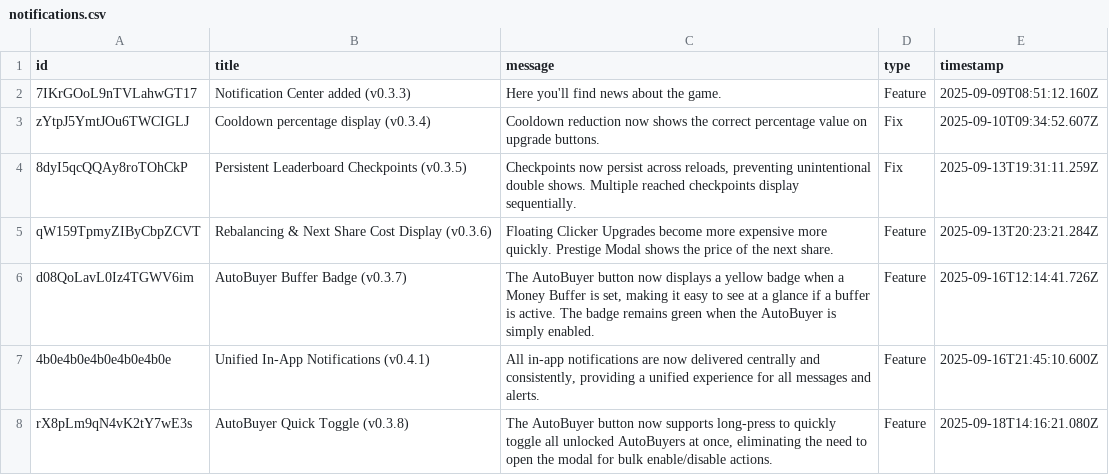
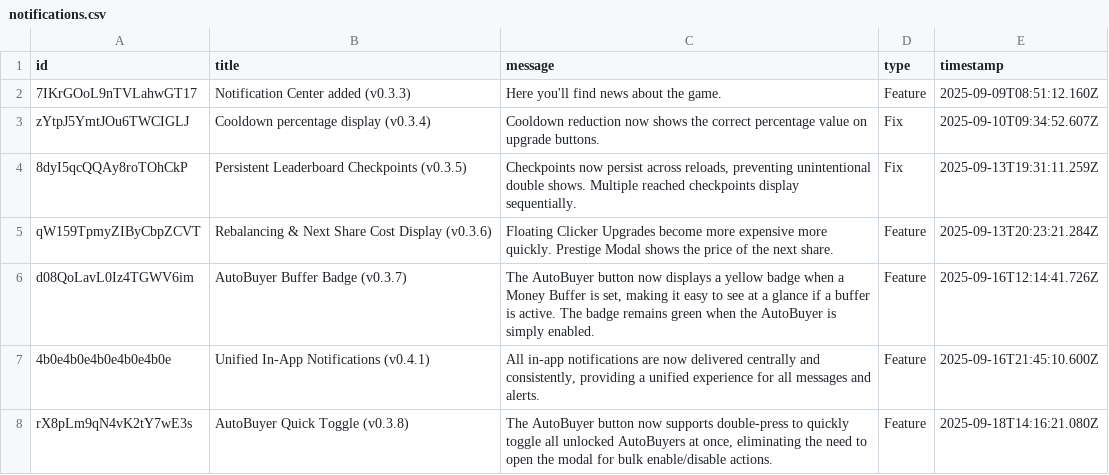
Before and after one commit to philipp-1337/euro-clicker-game, a CSV file: scripts/notifications.csv, drawn as a sheet.

Commit message:
feat: update AutoBuyer button to use double-click for toggling all settings

```diff
--- a/scripts/notifications.csv
+++ b/scripts/notifications.csv
@@ -7,2 +7,2 @@ d08QoLavL0Iz4TGWV6im;AutoBuyer Buffer Badge (v0.3.7);The AutoBuyer button now di
 4b0e4b0e4b0e4b0e4b0e;Unified In-App Notifications (v0.4.1);All in-app notifications are now delivered centrally and consistently, providing a unified experience for all messages and alerts.;Feature;2025-09-16T21:45:10.600Z
-rX8pLm9qN4vK2tY7wE3s;AutoBuyer Quick Toggle (v0.3.8);The AutoBuyer button now supports long-press to quickly toggle all unlocked AutoBuyers at once, eliminating the need to open the modal for bulk enable/disable actions.;Feature;2025-09-18T14:16:21.080Z
+rX8pLm9qN4vK2tY7wE3s;AutoBuyer Quick Toggle (v0.3.8);The AutoBuyer button now supports double-press to quickly toggle all unlocked AutoBuyers at once, eliminating the need to open the modal for bulk enable/disable actions.;Feature;2025-09-18T14:16:21.080Z
```
Also changed, not shown: 1 other file.
